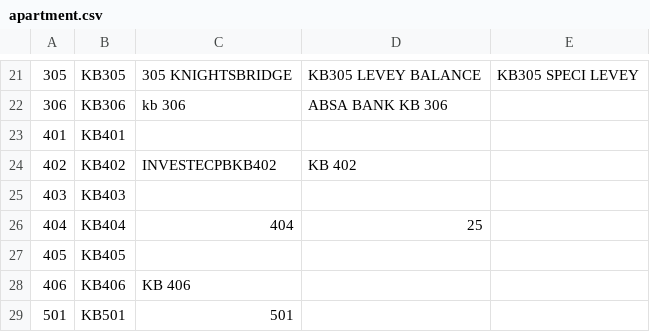
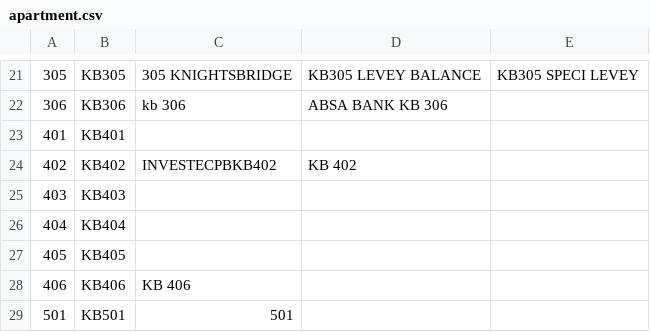
Before and after one commit to philiplourandos/kbm-bank-statement, a CSV file: apartment.csv, drawn as a sheet; only a part is shown, gaps mark what is left out.

Commit message:
* Corrected apartment csv

```diff
--- a/apartment.csv
+++ b/apartment.csv
@@ -25,3 +25,3 @@
 403,KB403,,,
-404,KB404,404,25           ,
+404,KB404,,,
 405,KB405,,,
```
